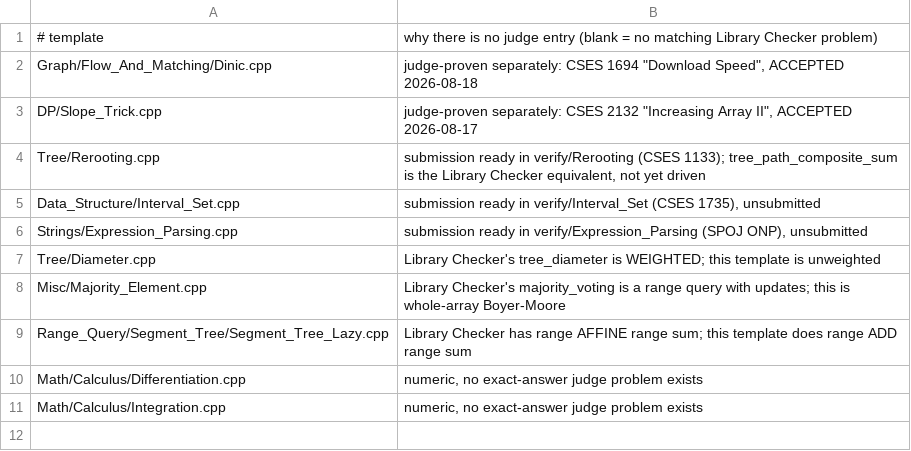
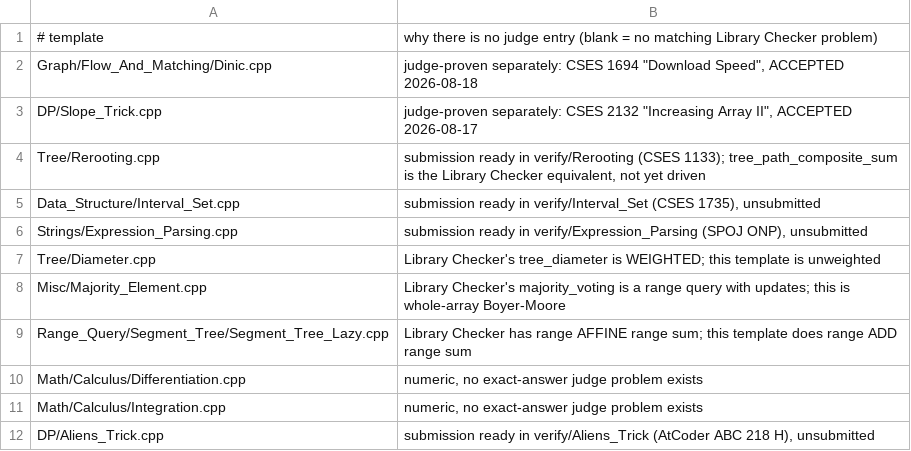
Before and after one commit to Ahmad-Faraj/CP-Template, a TSV file: verify/notes.tsv, drawn as a sheet.

Commit message:
DP: add the Aliens trick
Turns an exactly-k constraint into an unconstrained problem by charging a penalty
per piece and binary searching it. No source exists in other/ or any reference
library, so it is written from the standard formulation and marked unproven;
verify/Aliens_Trick targets AtCoder ABC 218 H, whose three samples pass, running
303 ms at n = 2e5 against a 2 s limit.

Verified against the exact O(n^2 k) DP that keeps k as a real dimension - the
thing the trick removes - over 4000 cases in each direction.

```diff
--- a/verify/notes.tsv
+++ b/verify/notes.tsv
@@ -11 +11,2 @@ Math/Calculus/Differentiation.cpp	numeric, no exact-answer judge problem exists
 Math/Calculus/Integration.cpp	numeric, no exact-answer judge problem exists
+DP/Aliens_Trick.cpp	submission ready in verify/Aliens_Trick (AtCoder ABC 218 H), unsubmitted
```
Also changed, not shown: 6 other files.
